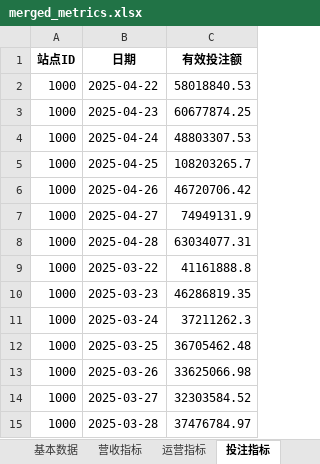
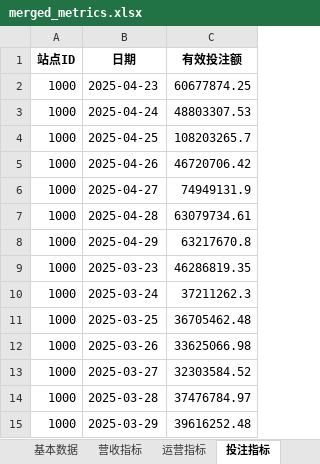
Before and after one commit to pohhokjun/PyCharm, an Excel workbook: 2_分析/merged_metrics.xlsx, sheet 投注指标, drawn as a sheet; values as stored, in another font and other column widths than the file's, no borders; removed rows and columns are numbered as before the commit, all else as after; the diff names each change by its address in the sheet, - before the commit and + after, or states it on an @@ line.

```diff
--- a/2_分析/merged_metrics.xlsx (sheet 投注指标)
+++ b/2_分析/merged_metrics.xlsx (sheet 投注指标)
-row 2: 1000 | 2025-04-22 | 58018840.53
-C7 (有效投注额): 63034077.31
+C7 (有效投注额): 63079734.61
-row 9: 1000 | 2025-03-22 | 41161888.8
+row 8: 1000 | 2025-04-29 | 63217670.8
+row 15: 1000 | 2025-03-29 | 39616252.48
```
Also changed, not shown: sheet 好博体育基本数据, sheet 基本数据, sheet 活跃天数指标, sheet 存款留存周指标, sheet 投注留存周指标, sheet 营收指标, 3 more sheets, 2_分析/代理.xlsx, 2_分析/指标数据.xlsx, 13 other files.
